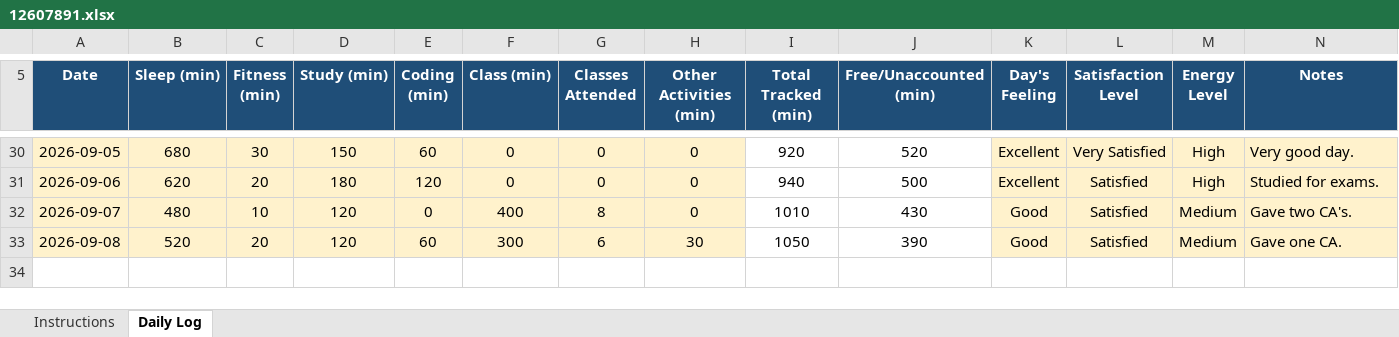
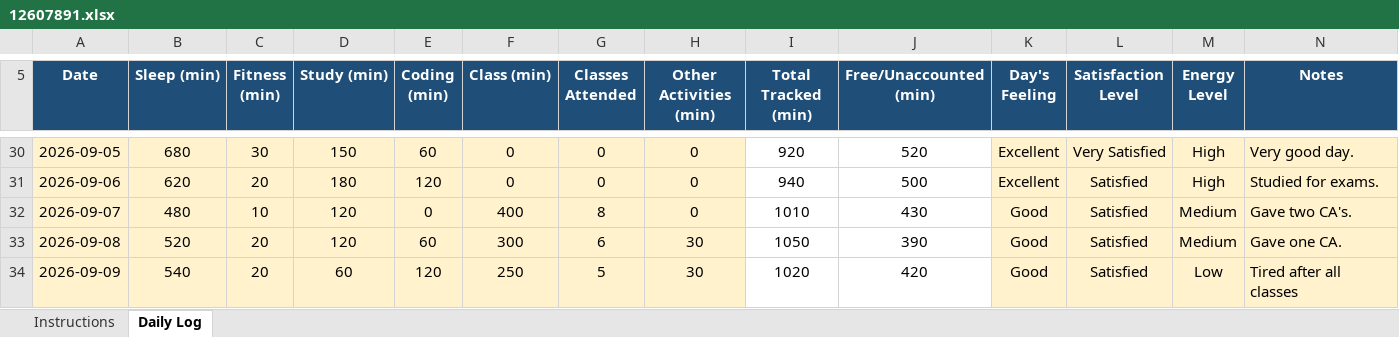
Before and after one commit to birajkishorepaul/Python, an Excel workbook: 12607891.xlsx, sheet Daily Log, drawn as a sheet; only a part is shown, gaps mark what is left out; values as stored, in another font and other column widths than the file's, no borders; conditional formats not drawn; the diff names each change by its address in the sheet, - before the commit and + after, or states it on an @@ line.

Commit message:
Daily Activity Tracker 9Sept

```diff
--- a/12607891.xlsx (sheet Daily Log)
+++ b/12607891.xlsx (sheet Daily Log)
+row 34: 2026-09-09 | 540 | 20 | 60 | 120 | 250 | 5 | 30 | 1020 | 420 | Good | Satisfied | Low | Tired after all classes
```
